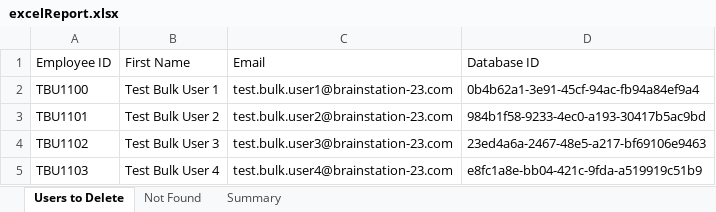
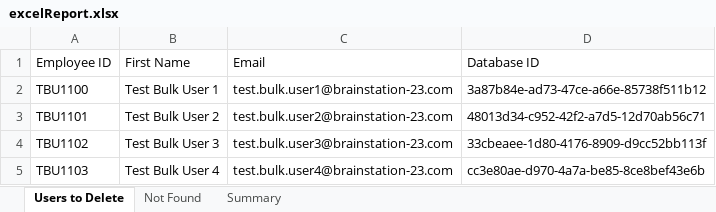
Before and after one commit to BrainStation-23/HREmployeeDBAutomation, an Excel workbook: test_data/UserManagementTestData/UserExcelReport/excelReport.xlsx, sheet Users to Delete, drawn as a sheet; values as stored, in another font and other column widths than the file's, no borders; the diff names each change by its address in the sheet, - before the commit and + after, or states it on an @@ line.

```diff
--- a/test_data/UserManagementTestData/UserExcelReport/excelReport.xlsx (sheet Users to Delete)
+++ b/test_data/UserManagementTestData/UserExcelReport/excelReport.xlsx (sheet Users to Delete)
-D2 (Database ID): 0b4b62a1-3e91-45cf-94ac-fb94a84ef9a4
+D2 (Database ID): 3a87b84e-ad73-47ce-a66e-85738f511b12
-D3 (Database ID): 984b1f58-9233-4ec0-a193-30417b5ac9bd
+D3 (Database ID): 48013d34-c952-42f2-a7d5-12d70ab56c71
-D4 (Database ID): 23ed4a6a-2467-48e5-a217-bf69106e9463
+D4 (Database ID): 33cbeaee-1d80-4176-8909-d9cc52bb113f
-D5 (Database ID): e8fc1a8e-bb04-421c-9fda-a519919c51b9
+D5 (Database ID): cc3e80ae-d970-4a7a-be85-8ce8bef43e6b
```
Also changed, not shown: sheet Summary, 7 other files.
